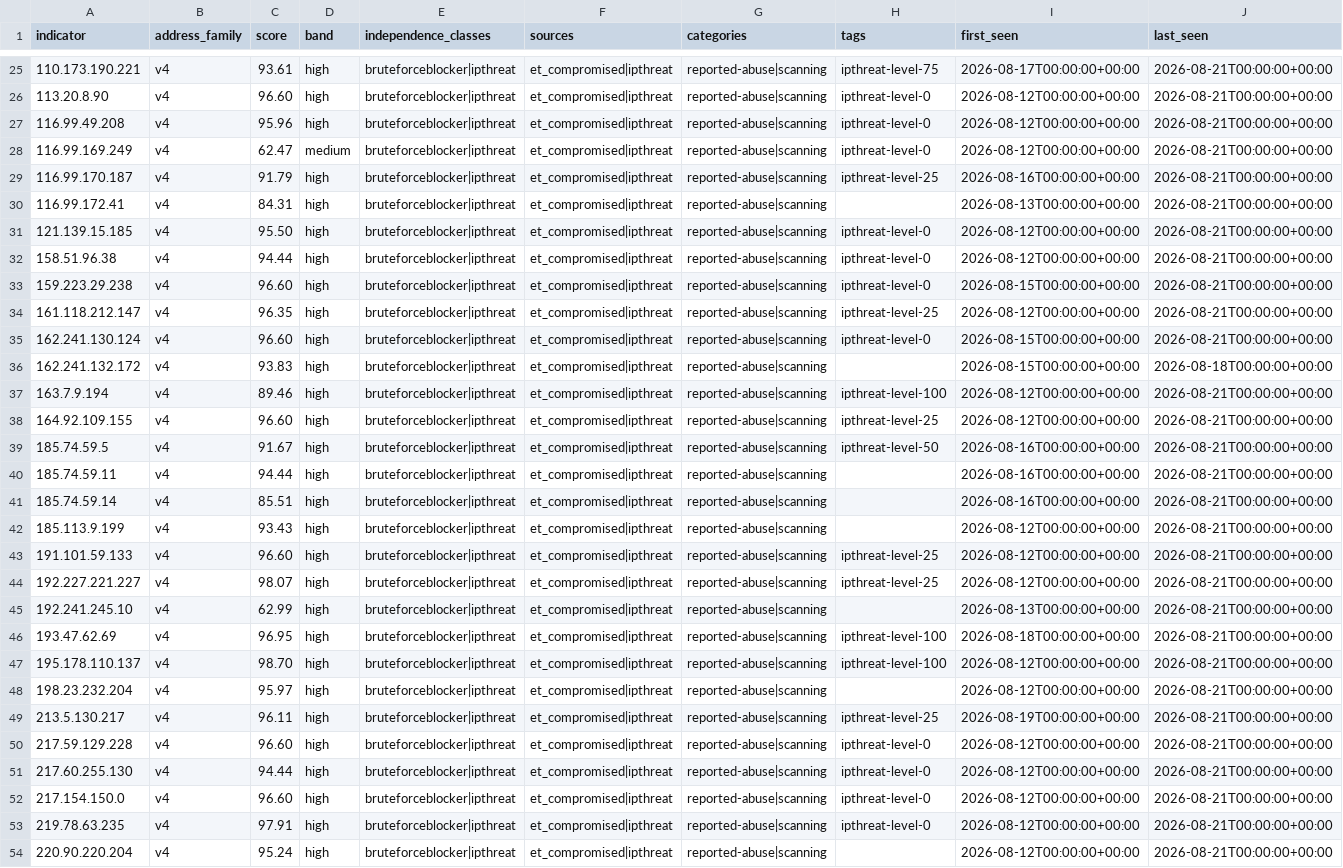
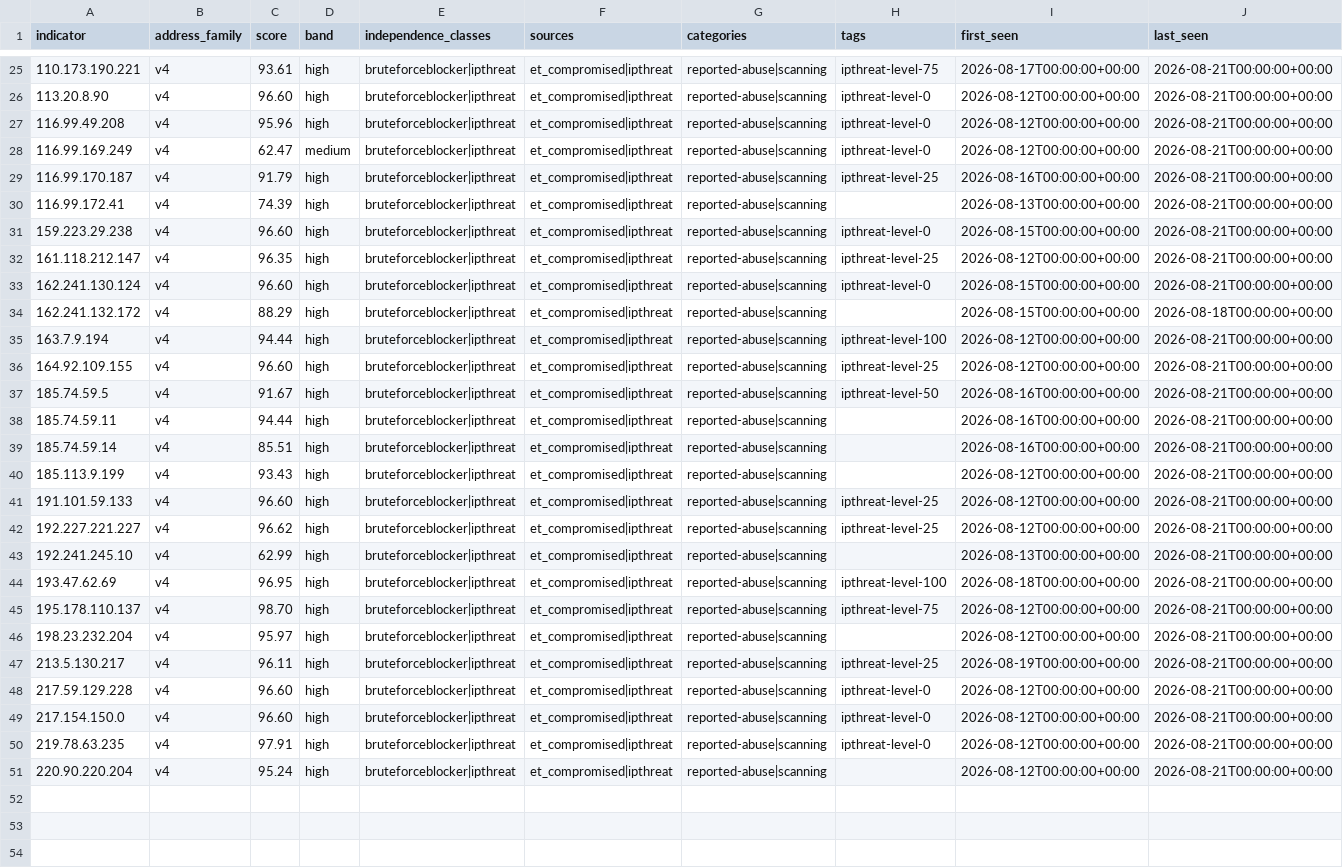
Before and after one commit to neilweitzel/xfeeds, a CSV file: feeds/clean/all.csv, drawn as a sheet; only a part is shown, gaps mark what is left out; removed rows and columns are numbered as before the commit, all else as after; rows hold the shown columns only; the diff covers the shown part only; the diff names each change by its address in the sheet, - before the commit and + after, or states it on an @@ line.

```diff
--- a/feeds/clean/all.csv
+++ b/feeds/clean/all.csv
-C30 (score): 84.31
+C30 (score): 74.39
-row 31: 121.139.15.185 | v4 | 95.50 | high | bruteforceblocker|ipthreat | et_compromised|ipthreat | reported-abuse|scanning | ipthreat-level-0 | 2026-08-12T00:00:00+00:00 | 2026-08-21T00:00:00+00:00
-row 32: 158.51.96.38 | v4 | 94.44 | high | bruteforceblocker|ipthreat | et_compromised|ipthreat | reported-abuse|scanning | ipthreat-level-0 | 2026-08-12T00:00:00+00:00 | 2026-08-21T00:00:00+00:00
-C34 (score): 93.83
+C34 (score): 88.29
-C35 (score): 89.46
+C35 (score): 94.44
-C42 (score): 98.07
+C42 (score): 96.62
-H45 (tags): ipthreat-level-100
+H45 (tags): ipthreat-level-75
-row 51: 217.60.255.130 | v4 | 94.44 | high | bruteforceblocker|ipthreat | et_compromised|ipthreat | reported-abuse|scanning | ipthreat-level-0 | 2026-08-12T00:00:00+00:00 | 2026-08-21T00:00:00+00:00
```
Also changed, not shown: 5 edited cells elsewhere in this file, 51 other files.
